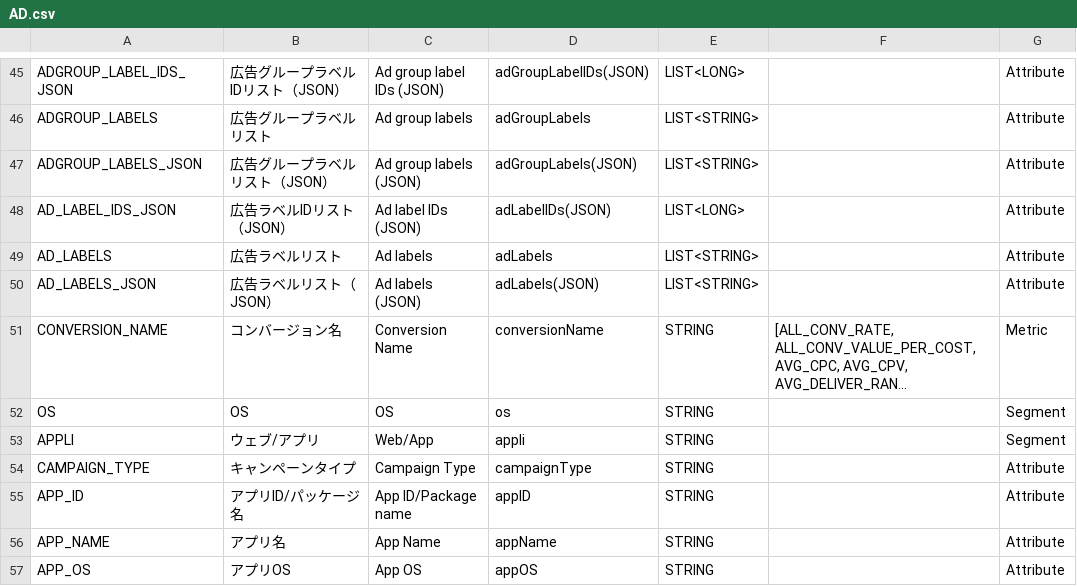
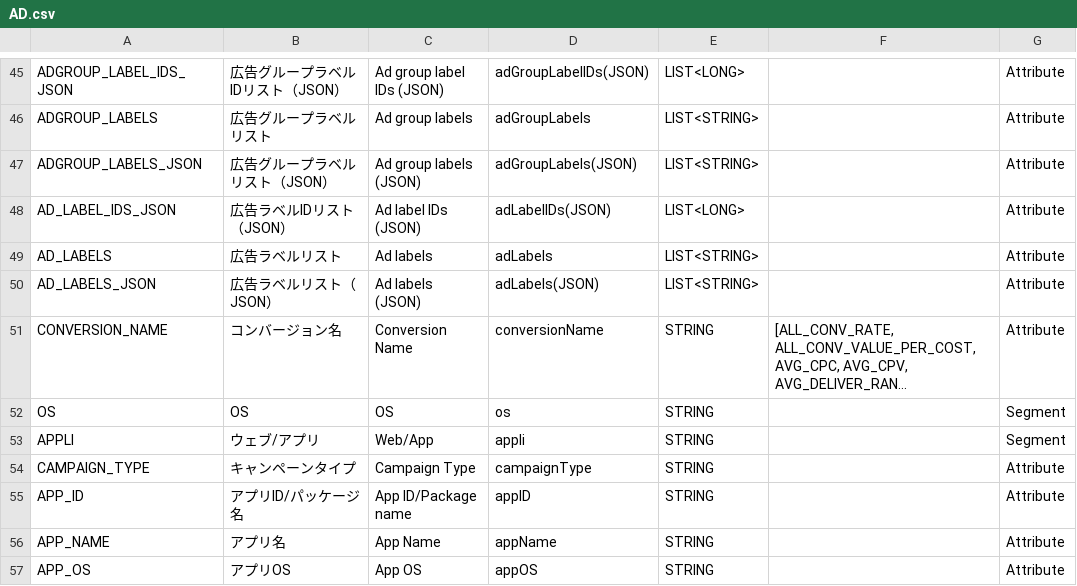
Before and after one commit to yahoojp-marketing/ydn-api-documents, a CSV file: docs/en/api_reference/appendix/reports/AD.csv, drawn as a sheet; only a part is shown, gaps mark what is left out; long unchanged cells end in …; the diff names each change by its address in the sheet, - before the commit and + after, or states it on an @@ line.

```diff
--- a/docs/en/api_reference/appendix/reports/AD.csv
+++ b/docs/en/api_reference/appendix/reports/AD.csv
-G51: Metric
+G51: Attribute
```
Also changed, not shown: docs/en/api_reference/appendix/reports/INTEREST_CATEGORY.csv, docs/en/api_reference/appendix/reports/SITE_CATEGORY.csv, 5 other files.
